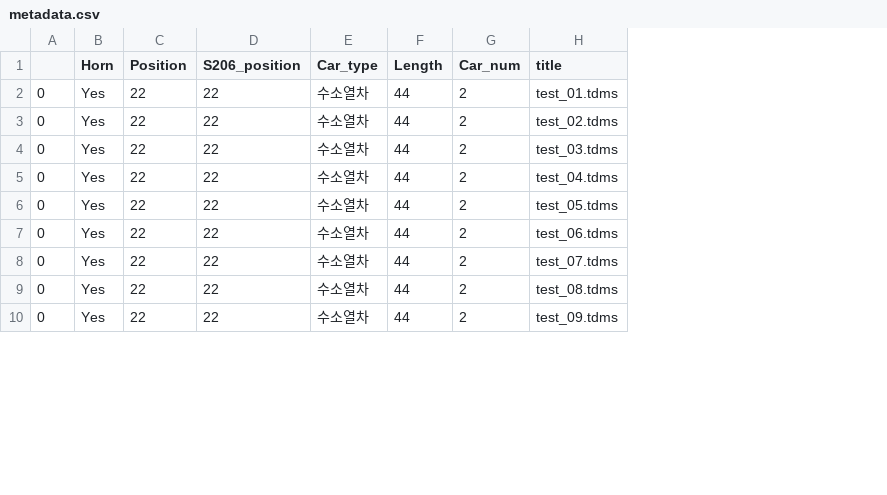
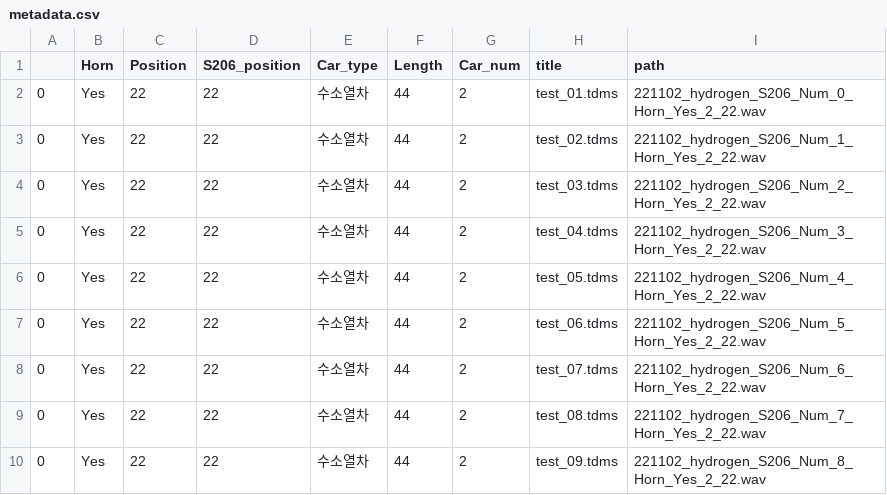
Before and after one commit to jhCOR/train_anomaly_detection, a CSV file: source/result/metadata.csv, drawn as a sheet; only a part is shown; the diff names each change by its address in the sheet, - before the commit and + after, or states it on an @@ line.

Commit message:
metadata에 파일 명 추가하였습니다.

```diff
--- a/source/result/metadata.csv
+++ b/source/result/metadata.csv
+column I (path), rows 2-10: 221102_hydrogen_S206_Num_0_Horn_Yes_2_22.wav | 221102_hydrogen_S206_Num_1_Horn_Yes_2_22.wav | 221102_hydrogen_S206_Num_2_Horn_Yes_2_22.wav | 221102_hydrogen_S206_Num_3_Horn_Yes_2_22.wav | 221102_hydrogen_S206_Num_4_Horn_Yes_2_22.wav | 221102_hydrogen_S206_Num_5_Horn_Yes_2_22.wav | 221102_hydrogen_S206_Num_6_Horn_Yes_2_22.wav | 221102_hydrogen_S206_Num_7_Horn_Yes_2_22.wav | 221102_hydrogen_S206_Num_8_Horn_Yes_2_22.wav
```
Also changed, not shown: 1 other file.
